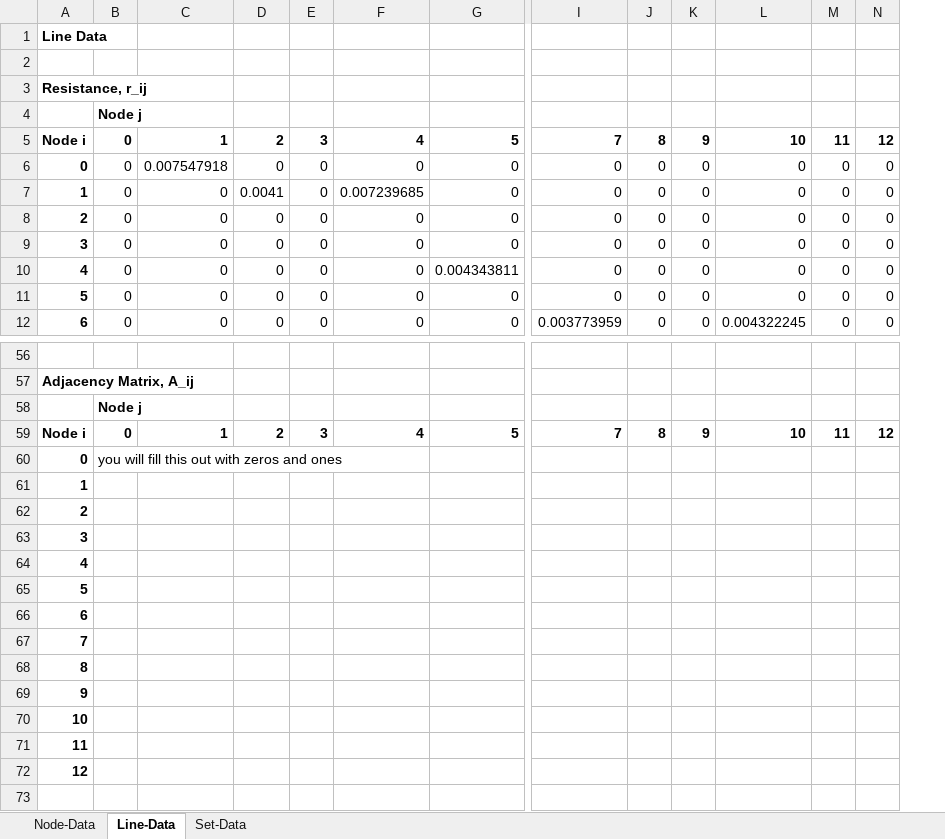
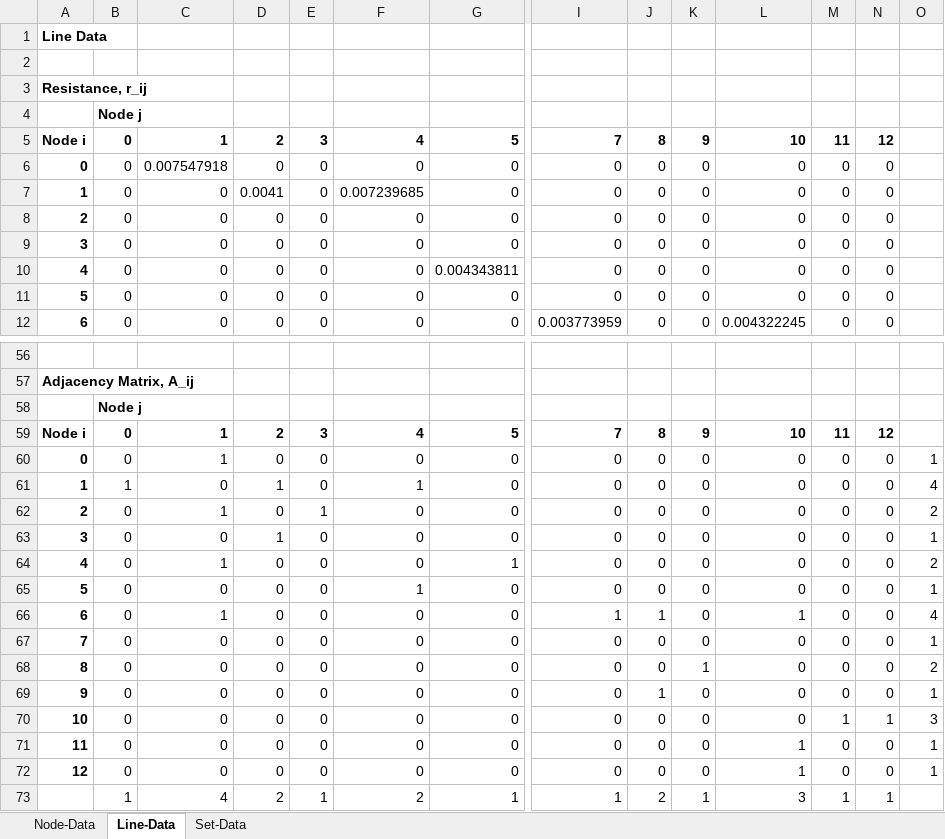
Before and after one commit to CarlinLiao/cee295, an Excel workbook: Homework/HW3_Data.xlsx, sheet Line-Data, drawn as a sheet; only a part is shown, gaps mark what is left out; values as stored, in another font and other column widths than the file's, no borders; removed rows and columns are numbered as before the commit, all else as after; rows hold the shown columns only; the diff names each change by its address in the sheet, - before the commit and + after, or states it on an @@ line.

```diff
--- a/Homework/HW3_Data.xlsx (sheet Line-Data)
+++ b/Homework/HW3_Data.xlsx (sheet Line-Data)
+column O, empty
-row 60: 0 | you will fill this out with zeros and ones
-row 61: 1
-row 62: 2
-row 63: 3
-row 64: 4
-row 65: 5
-row 66: 6
-row 67: 7
-row 68: 8
-row 69: 9
-row 70: 10
-row 71: 11
-row 72: 12
+row 60: 0 | 0 | 1 | 0 | 0 | 0 | 0 | 0 | 0 | 0 | 0 | 0 | 0 | 1
+row 61: 1 | 1 | 0 | 1 | 0 | 1 | 0 | 0 | 0 | 0 | 0 | 0 | 0 | 4
+row 62: 2 | 0 | 1 | 0 | 1 | 0 | 0 | 0 | 0 | 0 | 0 | 0 | 0 | 2
+row 63: 3 | 0 | 0 | 1 | 0 | 0 | 0 | 0 | 0 | 0 | 0 | 0 | 0 | 1
+row 64: 4 | 0 | 1 | 0 | 0 | 0 | 1 | 0 | 0 | 0 | 0 | 0 | 0 | 2
+row 65: 5 | 0 | 0 | 0 | 0 | 1 | 0 | 0 | 0 | 0 | 0 | 0 | 0 | 1
+row 66: 6 | 0 | 1 | 0 | 0 | 0 | 0 | 1 | 1 | 0 | 1 | 0 | 0 | 4
+row 67: 7 | 0 | 0 | 0 | 0 | 0 | 0 | 0 | 0 | 0 | 0 | 0 | 0 | 1
+row 68: 8 | 0 | 0 | 0 | 0 | 0 | 0 | 0 | 0 | 1 | 0 | 0 | 0 | 2
+row 69: 9 | 0 | 0 | 0 | 0 | 0 | 0 | 0 | 1 | 0 | 0 | 0 | 0 | 1
+row 70: 10 | 0 | 0 | 0 | 0 | 0 | 0 | 0 | 0 | 0 | 0 | 1 | 1 | 3
+row 71: 11 | 0 | 0 | 0 | 0 | 0 | 0 | 0 | 0 | 0 | 1 | 0 | 0 | 1
+row 72: 12 | 0 | 0 | 0 | 0 | 0 | 0 | 0 | 0 | 0 | 1 | 0 | 0 | 1
+row 73:  | 1 | 4 | 2 | 1 | 2 | 1 | 1 | 2 | 1 | 3 | 1 | 1
```
Also changed, not shown: 4 other files.
